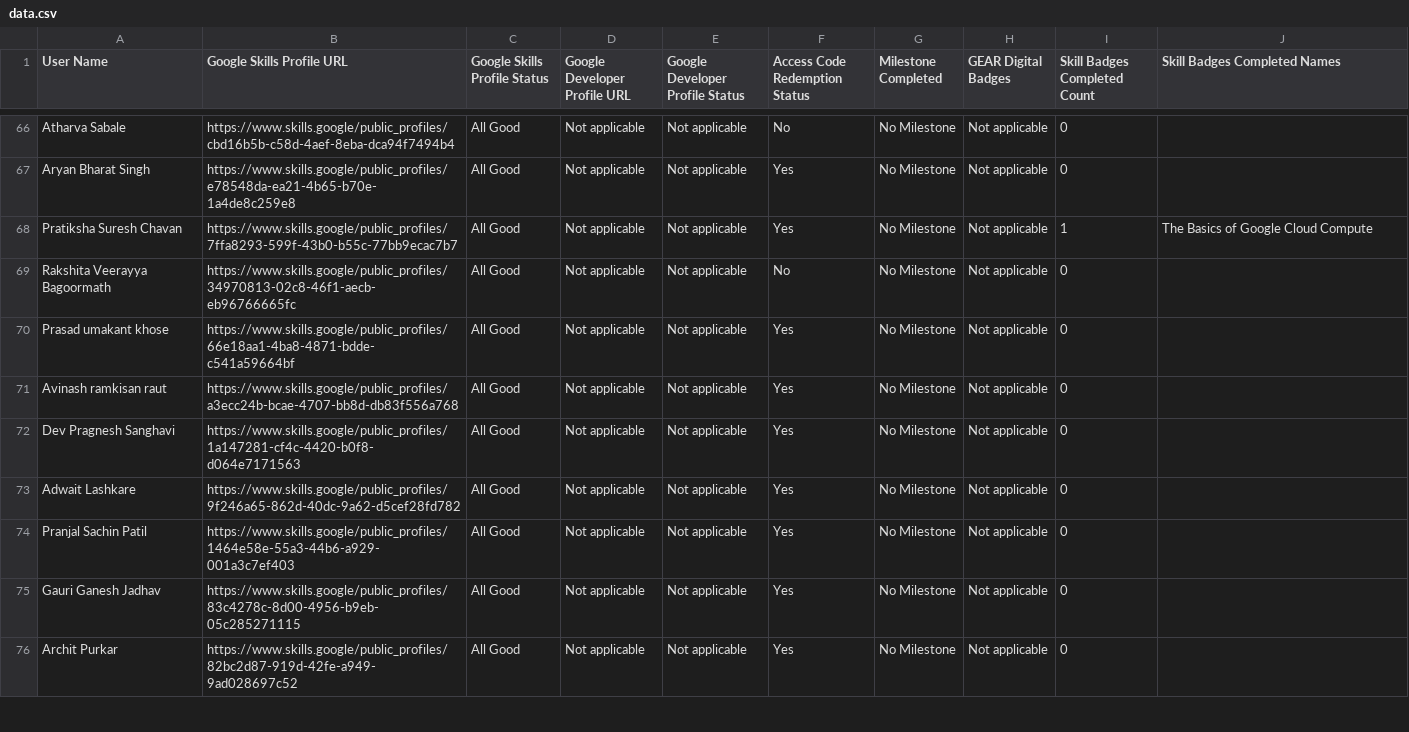
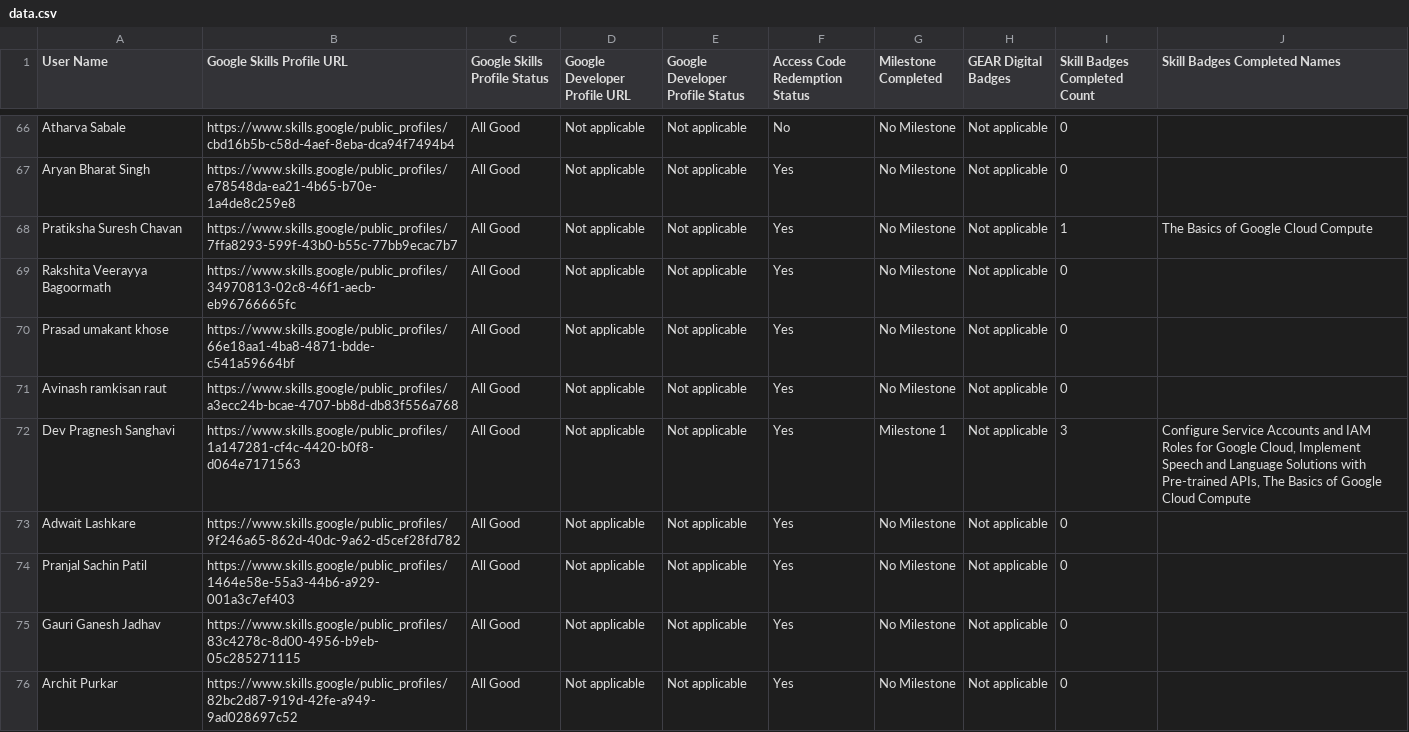
Before and after one commit to omkardbz123/Gclc-2026-tracker, a CSV file: data/data.csv, drawn as a sheet; only a part is shown, gaps mark what is left out; the diff covers the shown part only.

```diff
--- a/data/data.csv
+++ b/data/data.csv
@@ -68,6 +68,6 @@ Aryan Bharat Singh,https://www.skills.google/public_profiles/e78548da-ea21-4b65-
 Pratiksha Suresh Chavan,https://www.skills.google/public_profiles/7ffa8293-599f-43b0-b55c-77bb9ecac7b7,All Good,Not applicable,Not applicable,Yes,No Milestone,Not applicable,1,The Basics of Google Cloud Compute
-Rakshita Veerayya Bagoormath,https://www.skills.google/public_profiles/34970813-02c8-46f1-aecb-eb96766665fc,All Good,Not applicable,Not applicable,No,No Milestone,Not applicable,0,
+Rakshita Veerayya Bagoormath,https://www.skills.google/public_profiles/34970813-02c8-46f1-aecb-eb96766665fc,All Good,Not applicable,Not applicable,Yes,No Milestone,Not applicable,0,
 Prasad umakant khose,https://www.skills.google/public_profiles/66e18aa1-4ba8-4871-bdde-c541a59664bf,All Good,Not applicable,Not applicable,Yes,No Milestone,Not applicable,0,
 Avinash ramkisan raut,https://www.skills.google/public_profiles/a3ecc24b-bcae-4707-bb8d-db83f556a768,All Good,Not applicable,Not applicable,Yes,No Milestone,Not applicable,0,
-Dev Pragnesh Sanghavi,https://www.skills.google/public_profiles/1a147281-cf4c-4420-b0f8-d064e7171563,All Good,Not applicable,Not applicable,Yes,No Milestone,Not applicable,0,
+Dev Pragnesh Sanghavi,https://www.skills.google/public_profiles/1a147281-cf4c-4420-b0f8-d064e7171563,All Good,Not applicable,Not applicable,Yes,Milestone 1,Not applicable,3,"Configure Service Accounts and IAM Roles for Google Cloud, Implement Speech and Language Solutions with Pre-trained APIs, The Basics of Google Cloud Compute"
 Adwait Lashkare,https://www.skills.google/public_profiles/9f246a65-862d-40dc-9a62-d5cef28fd782,All Good,Not applicable,Not applicable,Yes,No Milestone,Not applicable,0,
```
Also changed, not shown: 61 edited cells elsewhere in this file, 2 other files.
